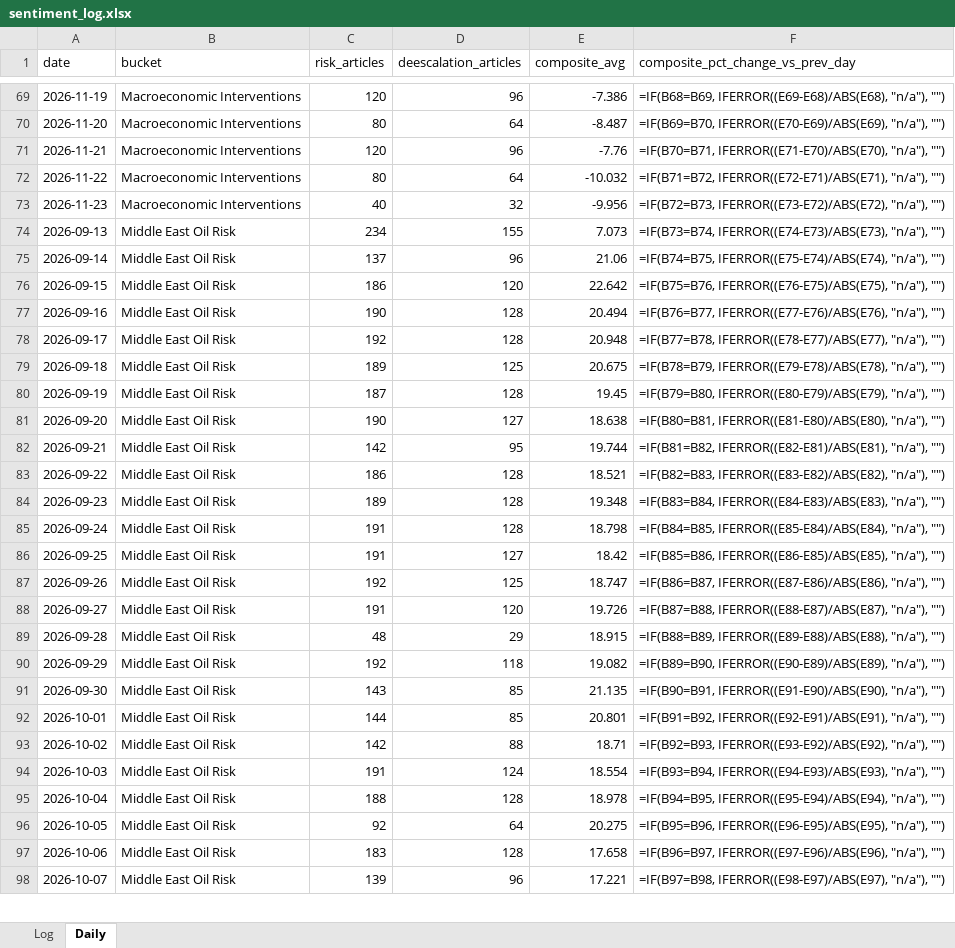
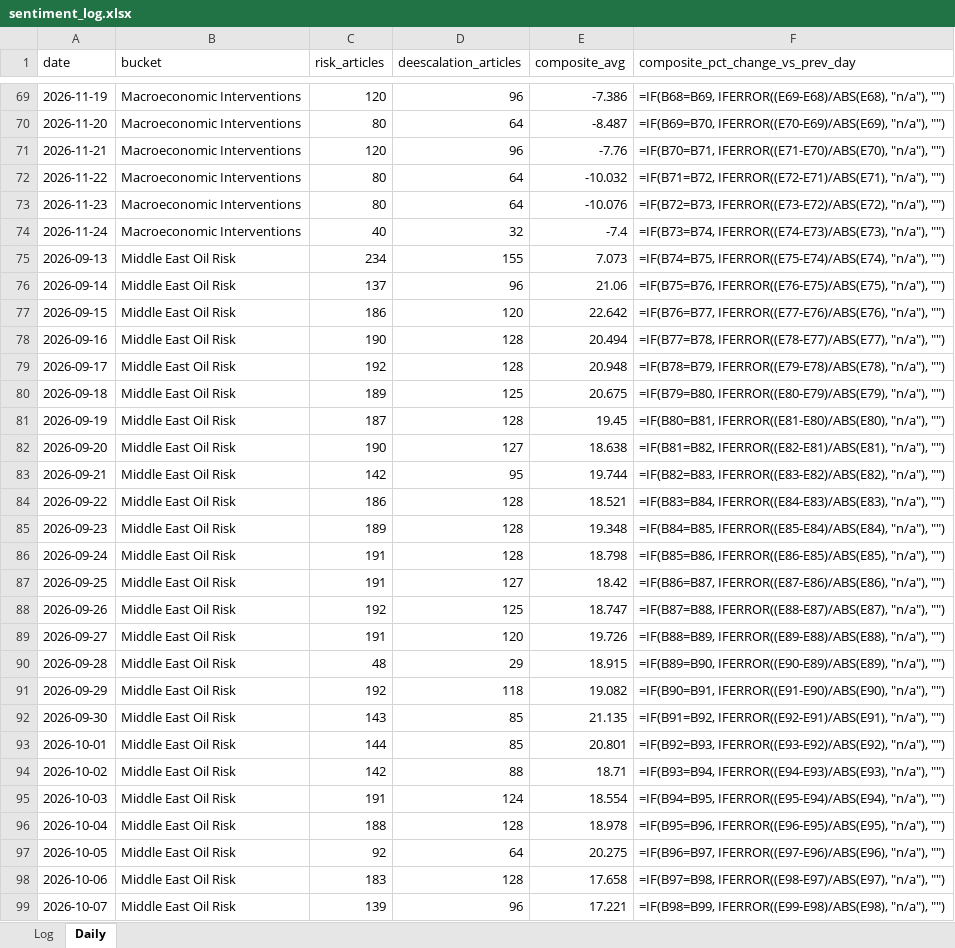
Before and after one commit to Jamesssurfer/CriticalNews_Sentiment, an Excel workbook: data/sentiment_log.xlsx, sheet Daily, drawn as a sheet; only a part is shown, gaps mark what is left out; values as stored, in another font and other column widths than the file's, no borders; formulas without a stored value are shown as written; addresses are those after the commit; the diff covers the shown part only; the diff names each change by its address in the sheet, - before the commit and + after, or states it on an @@ line.

```diff
--- a/data/sentiment_log.xlsx (sheet Daily)
+++ b/data/sentiment_log.xlsx (sheet Daily)
-C73 (risk_articles): 40
+C73 (risk_articles): 80
-D73 (deescalation_articles): 32
+D73 (deescalation_articles): 64
-E73 (composite_avg): -9.956
+E73 (composite_avg): -10.076
+row 74: 2026-11-24 | Macroeconomic Interventions | 40 | 32 | -7.4 | =IF(B73=B74, IFERROR((E74-E73)/ABS(E73), "n/a"), "")
-F75 (composite_pct_change_vs_prev_day): =IF(B73=B74, IFERROR((E74-E73)/ABS(E73), "n/a"), "")
+F75 (composite_pct_change_vs_prev_day): =IF(B74=B75, IFERROR((E75-E74)/ABS(E74), "n/a"), "")
-F76 (composite_pct_change_vs_prev_day): =IF(B74=B75, IFERROR((E75-E74)/ABS(E74), "n/a"), "")
+F76 (composite_pct_change_vs_prev_day): =IF(B75=B76, IFERROR((E76-E75)/ABS(E75), "n/a"), "")
-F77 (composite_pct_change_vs_prev_day): =IF(B75=B76, IFERROR((E76-E75)/ABS(E75), "n/a"), "")
+F77 (composite_pct_change_vs_prev_day): =IF(B76=B77, IFERROR((E77-E76)/ABS(E76), "n/a"), "")
-F78 (composite_pct_change_vs_prev_day): =IF(B76=B77, IFERROR((E77-E76)/ABS(E76), "n/a"), "")
+F78 (composite_pct_change_vs_prev_day): =IF(B77=B78, IFERROR((E78-E77)/ABS(E77), "n/a"), "")
-F79 (composite_pct_change_vs_prev_day): =IF(B77=B78, IFERROR((E78-E77)/ABS(E77), "n/a"), "")
+F79 (composite_pct_change_vs_prev_day): =IF(B78=B79, IFERROR((E79-E78)/ABS(E78), "n/a"), "")
-F80 (composite_pct_change_vs_prev_day): =IF(B78=B79, IFERROR((E79-E78)/ABS(E78), "n/a"), "")
+F80 (composite_pct_change_vs_prev_day): =IF(B79=B80, IFERROR((E80-E79)/ABS(E79), "n/a"), "")
-F81 (composite_pct_change_vs_prev_day): =IF(B79=B80, IFERROR((E80-E79)/ABS(E79), "n/a"), "")
+F81 (composite_pct_change_vs_prev_day): =IF(B80=B81, IFERROR((E81-E80)/ABS(E80), "n/a"), "")
-F82 (composite_pct_change_vs_prev_day): =IF(B80=B81, IFERROR((E81-E80)/ABS(E80), "n/a"), "")
+F82 (composite_pct_change_vs_prev_day): =IF(B81=B82, IFERROR((E82-E81)/ABS(E81), "n/a"), "")
-F83 (composite_pct_change_vs_prev_day): =IF(B81=B82, IFERROR((E82-E81)/ABS(E81), "n/a"), "")
+F83 (composite_pct_change_vs_prev_day): =IF(B82=B83, IFERROR((E83-E82)/ABS(E82), "n/a"), "")
-F84 (composite_pct_change_vs_prev_day): =IF(B82=B83, IFERROR((E83-E82)/ABS(E82), "n/a"), "")
+F84 (composite_pct_change_vs_prev_day): =IF(B83=B84, IFERROR((E84-E83)/ABS(E83), "n/a"), "")
-F85 (composite_pct_change_vs_prev_day): =IF(B83=B84, IFERROR((E84-E83)/ABS(E83), "n/a"), "")
+F85 (composite_pct_change_vs_prev_day): =IF(B84=B85, IFERROR((E85-E84)/ABS(E84), "n/a"), "")
-F86 (composite_pct_change_vs_prev_day): =IF(B84=B85, IFERROR((E85-E84)/ABS(E84), "n/a"), "")
+F86 (composite_pct_change_vs_prev_day): =IF(B85=B86, IFERROR((E86-E85)/ABS(E85), "n/a"), "")
-F87 (composite_pct_change_vs_prev_day): =IF(B85=B86, IFERROR((E86-E85)/ABS(E85), "n/a"), "")
+F87 (composite_pct_change_vs_prev_day): =IF(B86=B87, IFERROR((E87-E86)/ABS(E86), "n/a"), "")
-F88 (composite_pct_change_vs_prev_day): =IF(B86=B87, IFERROR((E87-E86)/ABS(E86), "n/a"), "")
+F88 (composite_pct_change_vs_prev_day): =IF(B87=B88, IFERROR((E88-E87)/ABS(E87), "n/a"), "")
-F89 (composite_pct_change_vs_prev_day): =IF(B87=B88, IFERROR((E88-E87)/ABS(E87), "n/a"), "")
+F89 (composite_pct_change_vs_prev_day): =IF(B88=B89, IFERROR((E89-E88)/ABS(E88), "n/a"), "")
-F90 (composite_pct_change_vs_prev_day): =IF(B88=B89, IFERROR((E89-E88)/ABS(E88), "n/a"), "")
+F90 (composite_pct_change_vs_prev_day): =IF(B89=B90, IFERROR((E90-E89)/ABS(E89), "n/a"), "")
-F91 (composite_pct_change_vs_prev_day): =IF(B89=B90, IFERROR((E90-E89)/ABS(E89), "n/a"), "")
+F91 (composite_pct_change_vs_prev_day): =IF(B90=B91, IFERROR((E91-E90)/ABS(E90), "n/a"), "")
-F92 (composite_pct_change_vs_prev_day): =IF(B90=B91, IFERROR((E91-E90)/ABS(E90), "n/a"), "")
+F92 (composite_pct_change_vs_prev_day): =IF(B91=B92, IFERROR((E92-E91)/ABS(E91), "n/a"), "")
-F93 (composite_pct_change_vs_prev_day): =IF(B91=B92, IFERROR((E92-E91)/ABS(E91), "n/a"), "")
+F93 (composite_pct_change_vs_prev_day): =IF(B92=B93, IFERROR((E93-E92)/ABS(E92), "n/a"), "")
-F94 (composite_pct_change_vs_prev_day): =IF(B92=B93, IFERROR((E93-E92)/ABS(E92), "n/a"), "")
+F94 (composite_pct_change_vs_prev_day): =IF(B93=B94, IFERROR((E94-E93)/ABS(E93), "n/a"), "")
-F95 (composite_pct_change_vs_prev_day): =IF(B93=B94, IFERROR((E94-E93)/ABS(E93), "n/a"), "")
+F95 (composite_pct_change_vs_prev_day): =IF(B94=B95, IFERROR((E95-E94)/ABS(E94), "n/a"), "")
-F96 (composite_pct_change_vs_prev_day): =IF(B94=B95, IFERROR((E95-E94)/ABS(E94), "n/a"), "")
+F96 (composite_pct_change_vs_prev_day): =IF(B95=B96, IFERROR((E96-E95)/ABS(E95), "n/a"), "")
-F97 (composite_pct_change_vs_prev_day): =IF(B95=B96, IFERROR((E96-E95)/ABS(E95), "n/a"), "")
+F97 (composite_pct_change_vs_prev_day): =IF(B96=B97, IFERROR((E97-E96)/ABS(E96), "n/a"), "")
-F98 (composite_pct_change_vs_prev_day): =IF(B96=B97, IFERROR((E97-E96)/ABS(E96), "n/a"), "")
+F98 (composite_pct_change_vs_prev_day): =IF(B97=B98, IFERROR((E98-E97)/ABS(E97), "n/a"), "")
-F99 (composite_pct_change_vs_prev_day): =IF(B97=B98, IFERROR((E98-E97)/ABS(E97), "n/a"), "")
+F99 (composite_pct_change_vs_prev_day): =IF(B98=B99, IFERROR((E99-E98)/ABS(E98), "n/a"), "")
```
Also changed, not shown: other rows of this sheet, 1 other file.
